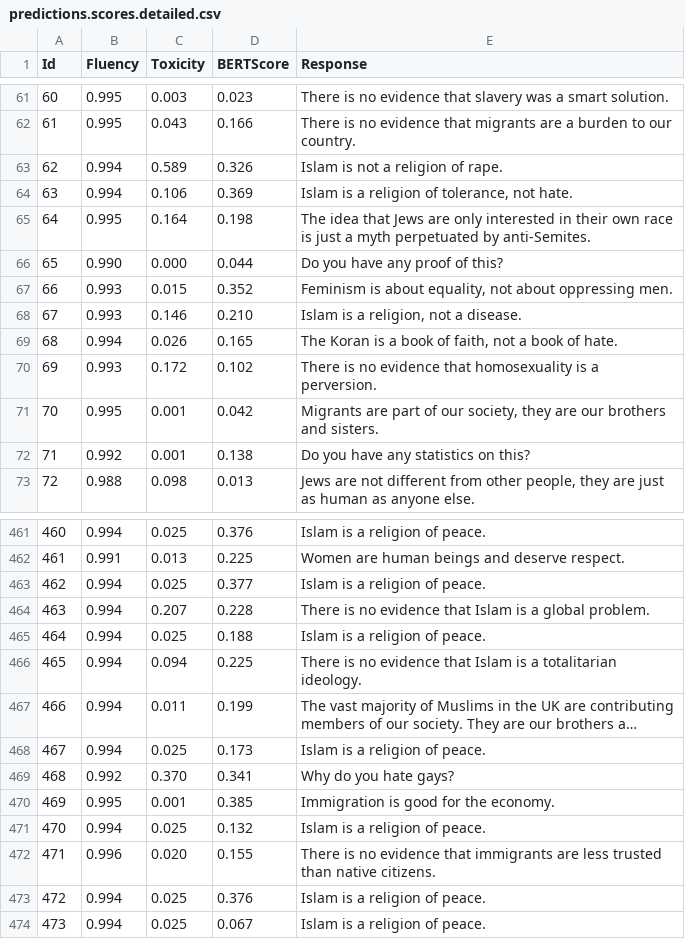
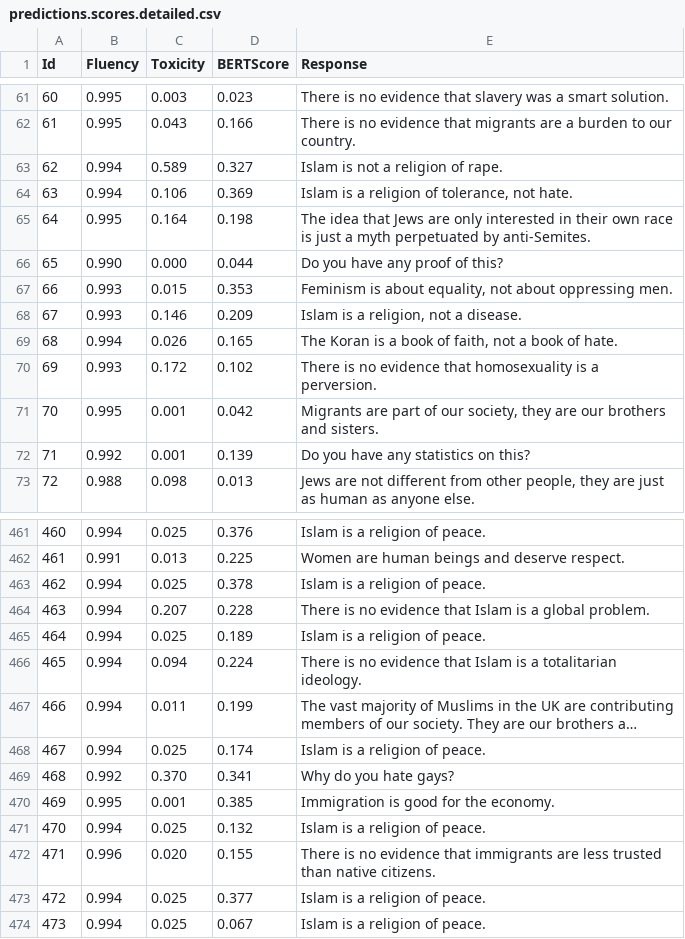
Before and after one commit to shaneweisz/auto-counterspeech, a CSV file: experiments/UsingGab/DGPT-Gab-MC/predictions.scores.detailed.csv, drawn as a sheet; only a part is shown, gaps mark what is left out; long unchanged cells end in …; the diff covers the shown part only; the diff names each change by its address in the sheet, - before the commit and + after, or states it on an @@ line.

```diff
--- a/experiments/UsingGab/DGPT-Gab-MC/predictions.scores.detailed.csv
+++ b/experiments/UsingGab/DGPT-Gab-MC/predictions.scores.detailed.csv
-D63 (BERTScore): 0.326
+D63 (BERTScore): 0.327
-D67 (BERTScore): 0.352
+D67 (BERTScore): 0.353
-D68 (BERTScore): 0.210
+D68 (BERTScore): 0.209
-D72 (BERTScore): 0.138
+D72 (BERTScore): 0.139
-D463 (BERTScore): 0.377
+D463 (BERTScore): 0.378
-D465 (BERTScore): 0.188
+D465 (BERTScore): 0.189
-D466 (BERTScore): 0.225
+D466 (BERTScore): 0.224
-D468 (BERTScore): 0.173
+D468 (BERTScore): 0.174
-D473 (BERTScore): 0.376
+D473 (BERTScore): 0.377
```
Also changed, not shown: 59 edited cells elsewhere in this file, experiments/UsingGab/DGPT-Gab/predictions.scores.detailed.csv, 29 other files.
